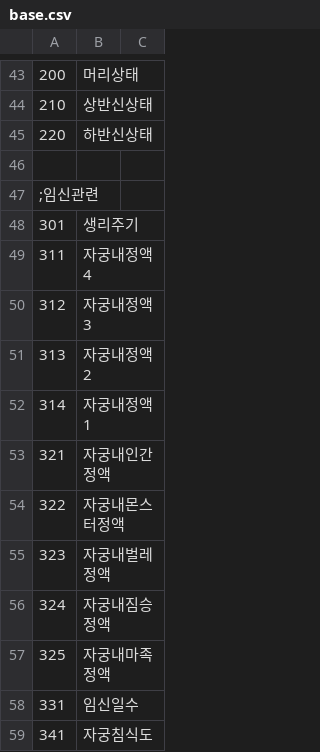
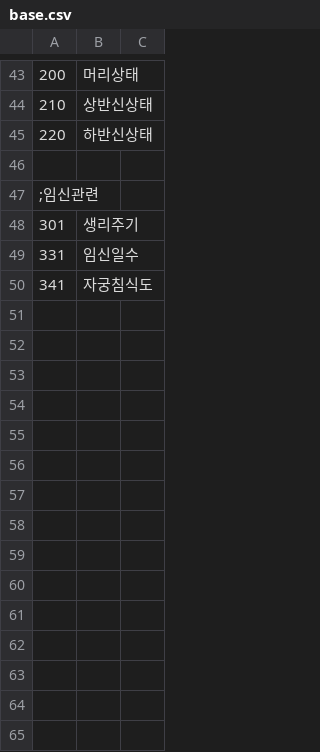
Before and after one commit to ruby-textark/eraRb, a CSV file: CSV/base.csv, drawn as a sheet; only a part is shown, gaps mark what is left out; the diff names each change by its address in the sheet, - before the commit and + after, or states it on an @@ line.

```diff
--- a/CSV/base.csv
+++ b/CSV/base.csv
-row 49: 311 | 자궁내정액4
-row 50: 312 | 자궁내정액3
-row 51: 313 | 자궁내정액2
-row 52: 314 | 자궁내정액1
-row 53: 321 | 자궁내인간정액
-row 54: 322 | 자궁내몬스터정액
-row 55: 323 | 자궁내벌레정액
-row 56: 324 | 자궁내짐승정액
-row 57: 325 | 자궁내마족정액
```
Also changed, not shown: CSV/cflag.csv, CSV/cstr.csv, 16 other files.
